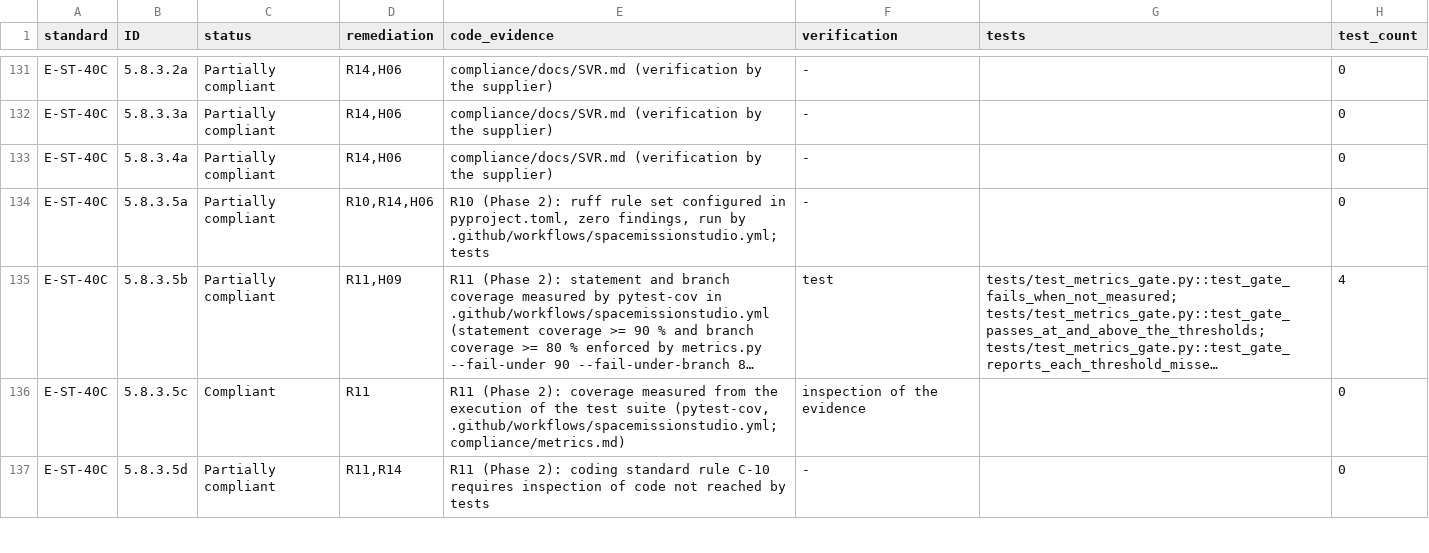
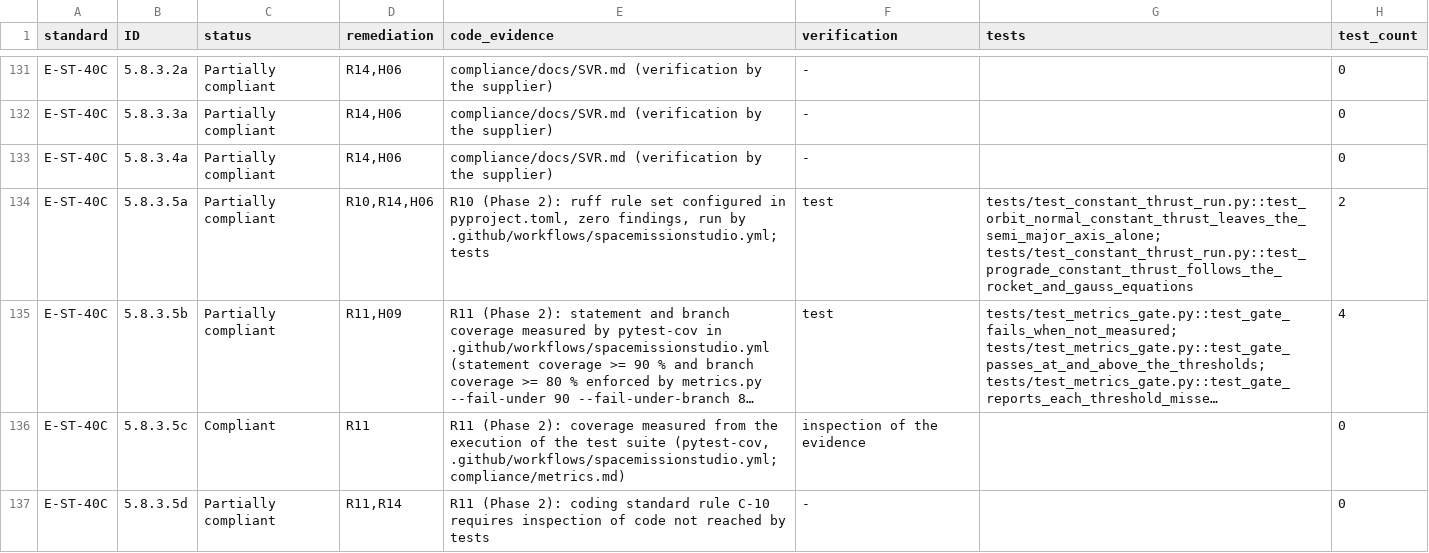
Before and after one commit to 0h3xn4/basilisk-spacemissionstudio, a CSV file: SpaceMissionStudio/compliance/traceability_matrix.csv, drawn as a sheet; only a part is shown, gaps mark what is left out; long unchanged cells end in …; the diff covers the shown part only; the diff names each change by its address in the sheet, - before the commit and + after, or states it on an @@ line.

```diff
--- a/SpaceMissionStudio/compliance/traceability_matrix.csv
+++ b/SpaceMissionStudio/compliance/traceability_matrix.csv
-F134 (verification): -
+F134 (verification): test
-G134 (tests): (empty)
+G134 (tests): tests/test_constant_thrust_run.py::test_orbit_normal_constant_thrust_leaves_the_semi_major_axis_alone; tests/test_constant_thrust_run.py::test_prograde_constant_thrust_follows_the_rocket_and_gauss_equations
-H134 (test_count): 0
+H134 (test_count): 2
```
Also changed, not shown: 2 edited cells elsewhere in this file, 7 other files.
